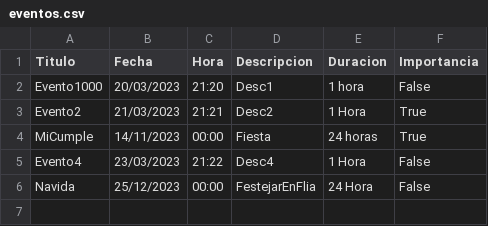
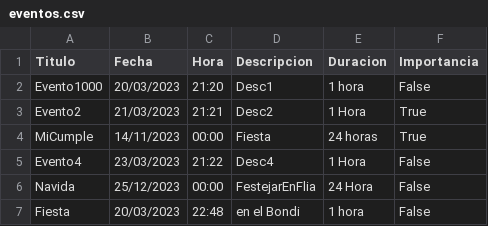
Before and after one commit to gaston010/ProyectoIntegrador, a CSV file: eventos.csv, drawn as a sheet.

```diff
--- a/eventos.csv
+++ b/eventos.csv
@@ -6 +6,2 @@ Evento4,23/03/2023,21:22,Desc4,1 Hora,False
 Navida,25/12/2023,00:00,FestejarEnFlia,24 Hora,False
+Fiesta,20/03/2023,22:48,en el Bondi,1 hora,False
```
Also changed, not shown: 1 other file.
